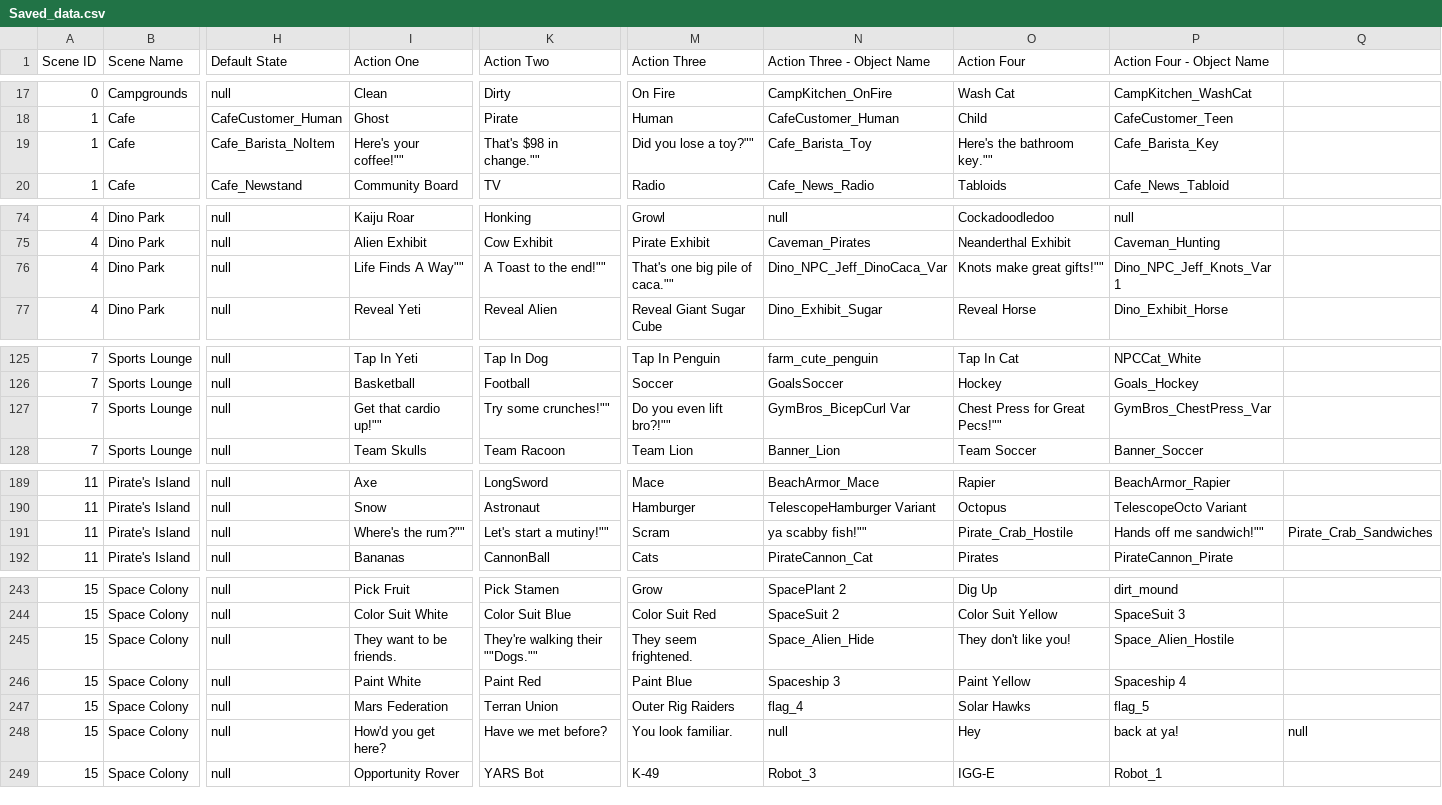
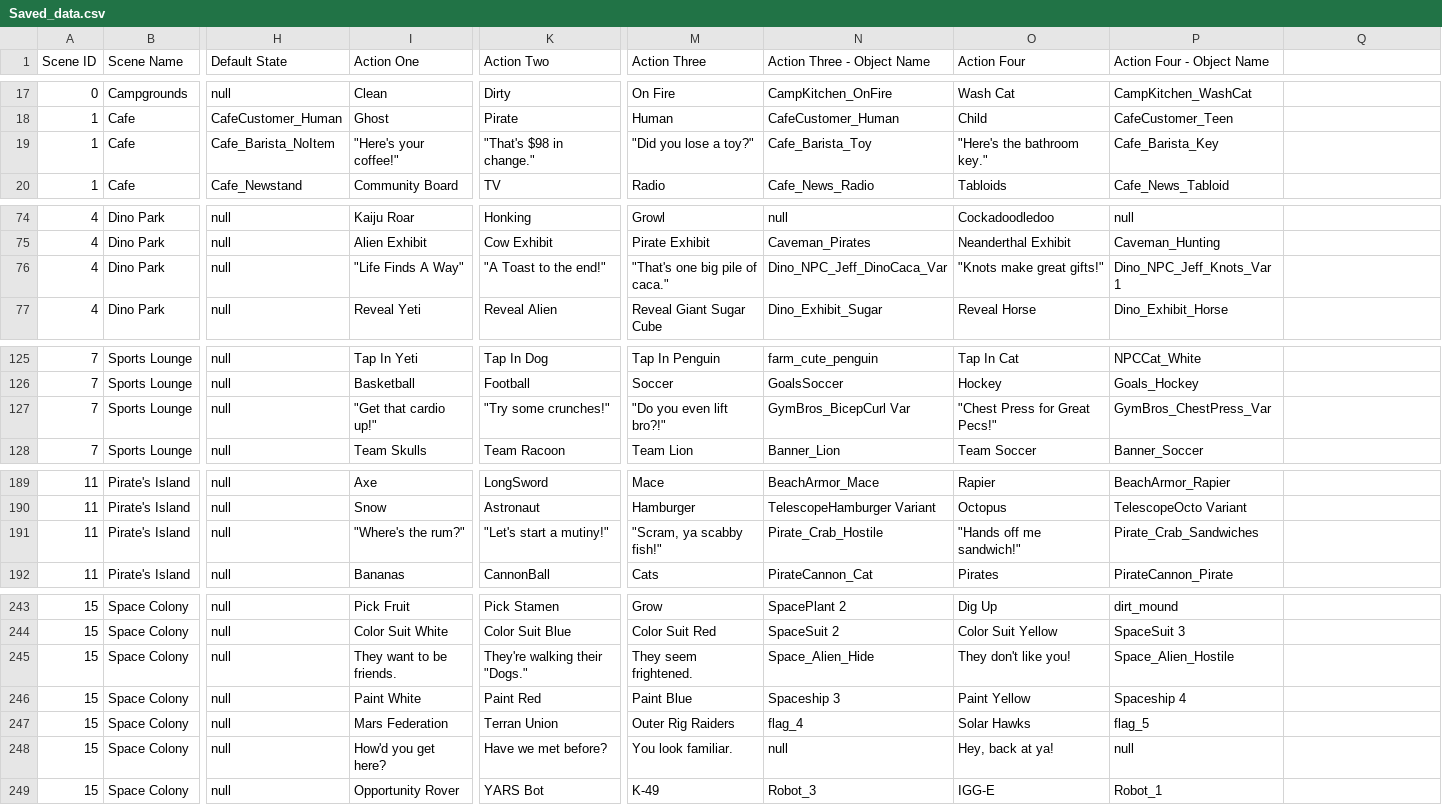
Before and after one commit to michaelmendoza/seedQuestAssets, a CSV file: seedQuestPrototypes/Assets/CSV/Saved_data.csv, drawn as a sheet; only a part is shown, gaps mark what is left out; the diff covers the shown part only; the diff names each change by its address in the sheet, - before the commit and + after, or states it on an @@ line.

```diff
--- a/seedQuestPrototypes/Assets/CSV/Saved_data.csv
+++ b/seedQuestPrototypes/Assets/CSV/Saved_data.csv
-I19 (Action One): Here's your coffee!""
+I19 (Action One): "Here's your coffee!"
-K19 (Action Two): That's $98 in change.""
+K19 (Action Two): "That's $98 in change."
-M19 (Action Three): Did you lose a toy?""
+M19 (Action Three): "Did you lose a toy?"
-O19 (Action Four): Here's the bathroom key.""
+O19 (Action Four): "Here's the bathroom key."
-I76 (Action One): Life Finds A Way""
+I76 (Action One): "Life Finds A Way"
-K76 (Action Two): A Toast to the end!""
+K76 (Action Two): "A Toast to the end!"
-M76 (Action Three): That's one big pile of caca.""
+M76 (Action Three): "That's one big pile of caca."
-O76 (Action Four): Knots make great gifts!""
+O76 (Action Four): "Knots make great gifts!"
-I127 (Action One): Get that cardio up!""
+I127 (Action One): "Get that cardio up!"
-K127 (Action Two): Try some crunches!""
+K127 (Action Two): "Try some crunches!"
-M127 (Action Three): Do you even lift bro?!""
+M127 (Action Three): "Do you even lift bro?!"
-O127 (Action Four): Chest Press for Great Pecs!""
+O127 (Action Four): "Chest Press for Great Pecs!"
-I191 (Action One): Where's the rum?""
+I191 (Action One): "Where's the rum?"
-K191 (Action Two): Let's start a mutiny!""
+K191 (Action Two): "Let's start a mutiny!"
-M191 (Action Three): Scram
+M191 (Action Three): "Scram, ya scabby fish!"
-N191 (Action Three - Object Name): ya scabby fish!""
+N191 (Action Three - Object Name): Pirate_Crab_Hostile
-O191 (Action Four): Pirate_Crab_Hostile
+O191 (Action Four): "Hands off me sandwich!"
-P191 (Action Four - Object Name): Hands off me sandwich!""
+P191 (Action Four - Object Name): Pirate_Crab_Sandwiches
-Q191: Pirate_Crab_Sandwiches
+Q191: (empty)
-K245 (Action Two): They're walking their ""Dogs.""
+K245 (Action Two): They're walking their "Dogs."
-O248 (Action Four): Hey
+O248 (Action Four): Hey, back at ya!
-P248 (Action Four - Object Name): back at ya!
+P248 (Action Four - Object Name): null
-Q248: null
+Q248: (empty)
```
Also changed, not shown: 41 edited cells elsewhere in this file, 1 other file.
